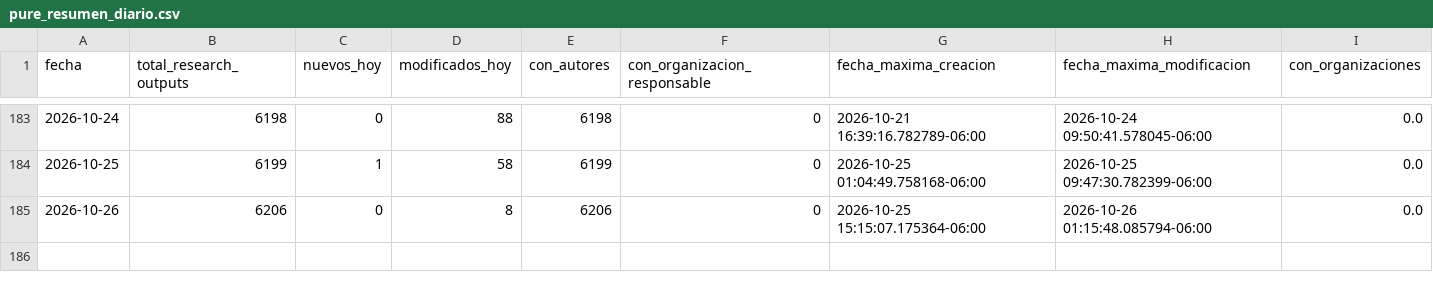
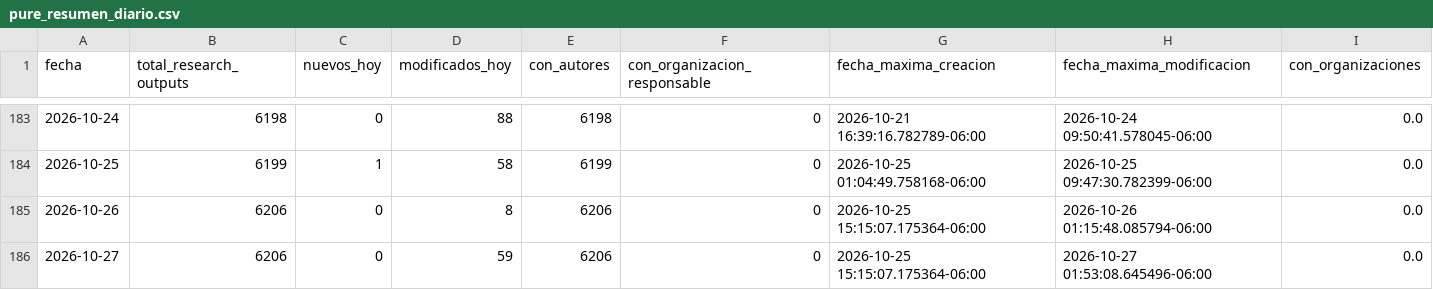
Before and after one commit to victorinox93/pure_daily, a CSV file: data/pure_resumen_diario.csv, drawn as a sheet; only a part is shown, gaps mark what is left out; the diff names each change by its address in the sheet, - before the commit and + after, or states it on an @@ line.

```diff
--- a/data/pure_resumen_diario.csv
+++ b/data/pure_resumen_diario.csv
+row 186: 2026-10-27 | 6206 | 0 | 59 | 6206 | 0 | 2026-10-25 15:15:07.175364-06:00 | 2026-10-27 01:53:08.645496-06:00 | 0.0
```
Also changed, not shown: 2 other files.
